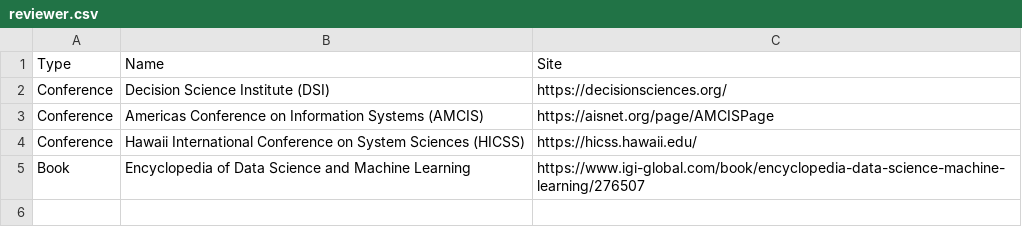
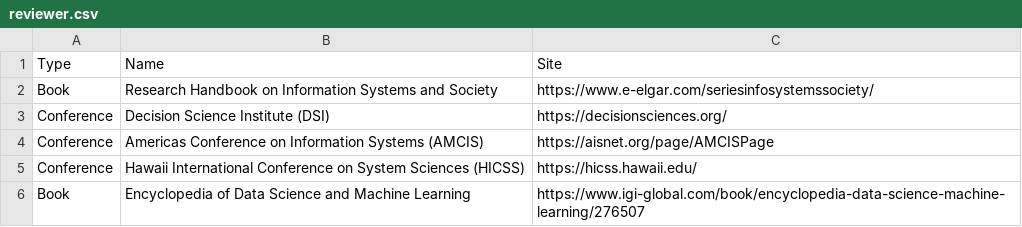
Before and after one commit to chakrs/chakrs.github.io, a CSV file: _data/reviewer.csv, drawn as a sheet; the diff names each change by its address in the sheet, - before the commit and + after, or states it on an @@ line.

```diff
--- a/_data/reviewer.csv
+++ b/_data/reviewer.csv
+row 2: Book | Research Handbook on Information Systems and Society | https://www.e-elgar.com/seriesinfosystemssociety/
```
Also changed, not shown: 6 other files.
